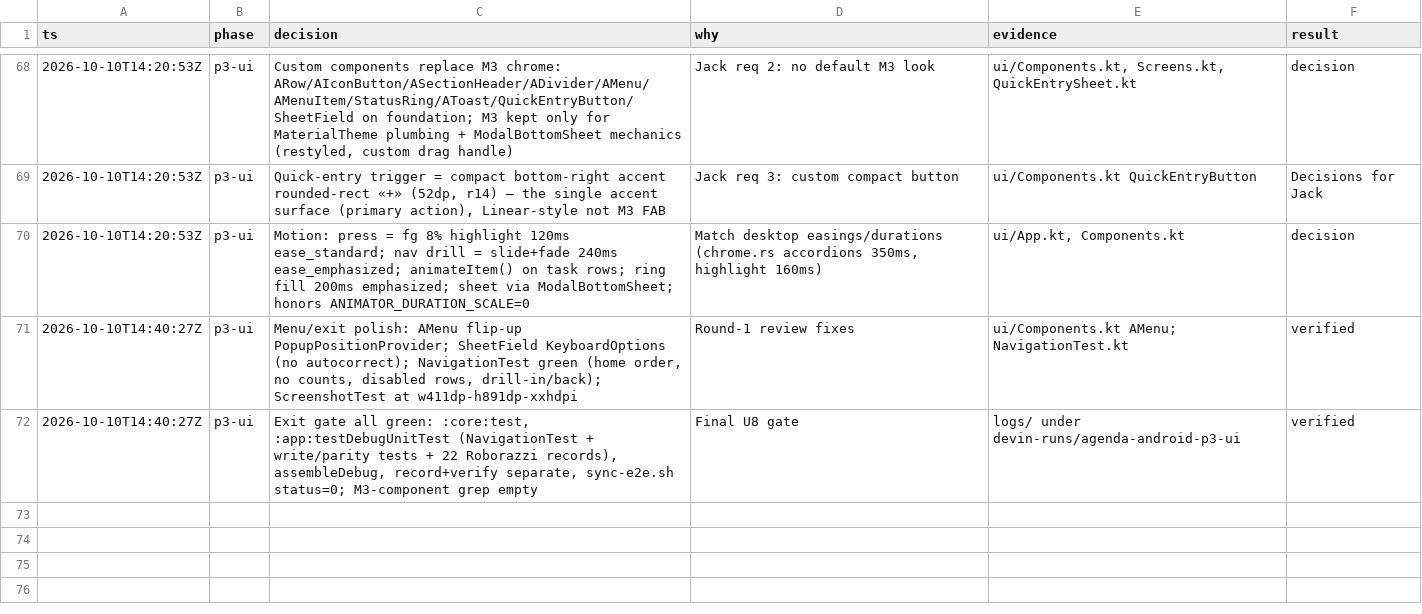
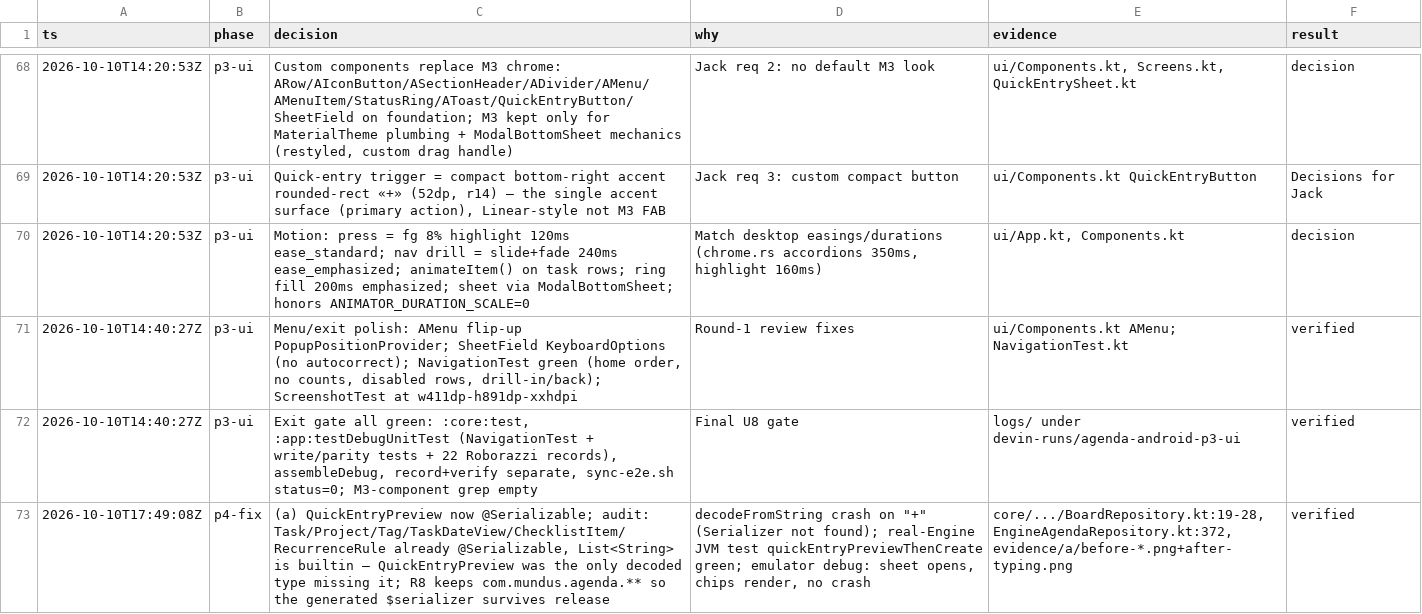
Before and after one commit to makekosmos/agenda-android, a TSV file: docs/decisions.tsv, drawn as a sheet; only a part is shown, gaps mark what is left out.

Commit message:
KOS-370: p4-fix (a) QuickEntryPreview @Serializable + real-Engine preview/create test

```diff
--- a/docs/decisions.tsv
+++ b/docs/decisions.tsv
@@ -72 +72,2 @@ ts	phase	decision	why	evidence	result
 2026-10-10T14:40:27Z	p3-ui	Exit gate all green: :core:test, :app:testDebugUnitTest (NavigationTest + write/parity tests + 22 Roborazzi records), assembleDebug, record+verify separate, sync-e2e.sh status=0; M3-component grep empty	Final U8 gate	logs/ under devin-runs/agenda-android-p3-ui	verified
+2026-10-10T17:49:08Z	p4-fix	(a) QuickEntryPreview now @Serializable; audit: Task/Project/Tag/TaskDateView/ChecklistItem/RecurrenceRule already @Serializable, List<String> is builtin — QuickEntryPreview was the only decoded type missing it; R8 keeps com.mundus.agenda.** so the generated $serializer survives release	decodeFromString crash on "+" (Serializer not found); real-Engine JVM test quickEntryPreviewThenCreate green; emulator debug: sheet opens, chips render, no crash	core/.../BoardRepository.kt:19-28, EngineAgendaRepository.kt:372, evidence/a/before-*.png+after-typing.png	verified
```
Also changed, not shown: 2 other files.
